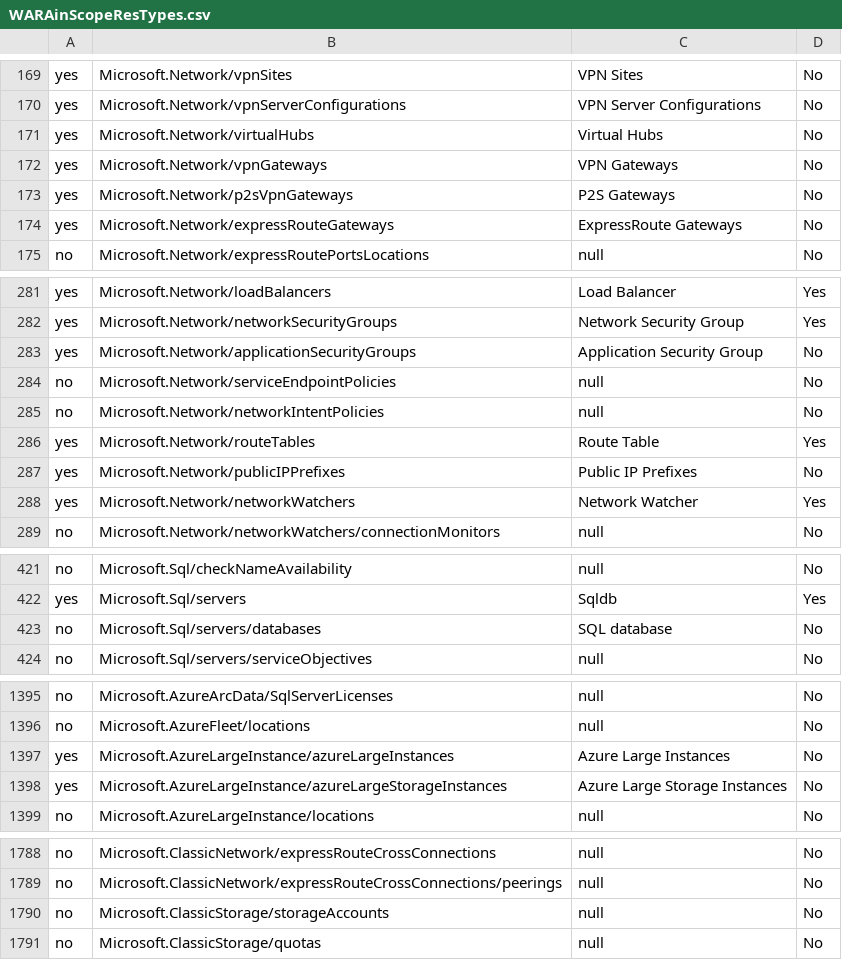
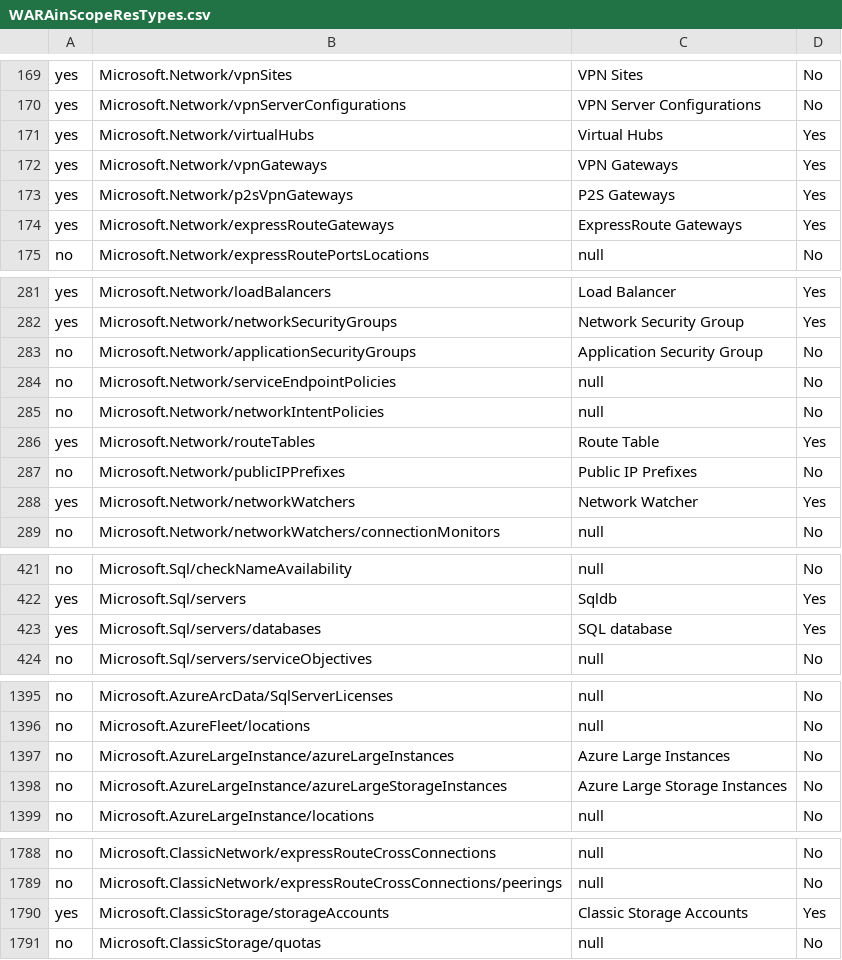
Before and after one commit to Azure/Azure-Proactive-Resiliency-Library-v2, a CSV file: tools/WARAinScopeResTypes.csv, drawn as a sheet; only a part is shown, gaps mark what is left out; the diff covers the shown part only.

```diff
--- a/tools/WARAinScopeResTypes.csv
+++ b/tools/WARAinScopeResTypes.csv
@@ -170,6 +170,6 @@ yes,Microsoft.Network/vpnSites,VPN Sites,No
 yes,Microsoft.Network/vpnServerConfigurations,VPN Server Configurations,No
-yes,Microsoft.Network/virtualHubs,Virtual Hubs,No
-yes,Microsoft.Network/vpnGateways,VPN Gateways,No
-yes,Microsoft.Network/p2sVpnGateways,P2S Gateways,No
-yes,Microsoft.Network/expressRouteGateways,ExpressRoute Gateways,No
+yes,Microsoft.Network/virtualHubs,Virtual Hubs,Yes
+yes,Microsoft.Network/vpnGateways,VPN Gateways,Yes
+yes,Microsoft.Network/p2sVpnGateways,P2S Gateways,Yes
+yes,Microsoft.Network/expressRouteGateways,ExpressRoute Gateways,Yes
 no,Microsoft.Network/expressRoutePortsLocations,null,No
@@ -282,3 +282,3 @@ yes,Microsoft.Network/loadBalancers,Load Balancer,Yes
 yes,Microsoft.Network/networkSecurityGroups,Network Security Group,Yes
-yes,Microsoft.Network/applicationSecurityGroups,Application Security Group,No
+no,Microsoft.Network/applicationSecurityGroups,Application Security Group,No
 no,Microsoft.Network/serviceEndpointPolicies,null,No
@@ -286,3 +286,3 @@ no,Microsoft.Network/networkIntentPolicies,null,No
 yes,Microsoft.Network/routeTables,Route Table,Yes
-yes,Microsoft.Network/publicIPPrefixes,Public IP Prefixes,No
+no,Microsoft.Network/publicIPPrefixes,Public IP Prefixes,No
 yes,Microsoft.Network/networkWatchers,Network Watcher,Yes
@@ -422,3 +422,3 @@ no,Microsoft.Sql/checkNameAvailability,null,No
 yes,Microsoft.Sql/servers,Sqldb,Yes
-no,Microsoft.Sql/servers/databases,SQL database,No
+yes,Microsoft.Sql/servers/databases,SQL database,Yes
 no,Microsoft.Sql/servers/serviceObjectives,null,No
@@ -1396,4 +1396,4 @@ no,Microsoft.AzureArcData/SqlServerLicenses,null,No
 no,Microsoft.AzureFleet/locations,null,No
-yes,Microsoft.AzureLargeInstance/azureLargeInstances,Azure Large Instances,No
-yes,Microsoft.AzureLargeInstance/azureLargeStorageInstances,Azure Large Storage Instances,No
+no,Microsoft.AzureLargeInstance/azureLargeInstances,Azure Large Instances,No
+no,Microsoft.AzureLargeInstance/azureLargeStorageInstances,Azure Large Storage Instances,No
 no,Microsoft.AzureLargeInstance/locations,null,No
@@ -1789,3 +1789,3 @@ no,Microsoft.ClassicNetwork/expressRouteCrossConnections,null,No
 no,Microsoft.ClassicNetwork/expressRouteCrossConnections/peerings,null,No
-no,Microsoft.ClassicStorage/storageAccounts,null,No
+yes,Microsoft.ClassicStorage/storageAccounts,Classic Storage Accounts,Yes
 no,Microsoft.ClassicStorage/quotas,null,No
```
Also changed, not shown: 45 edited cells elsewhere in this file, 24 other files.
